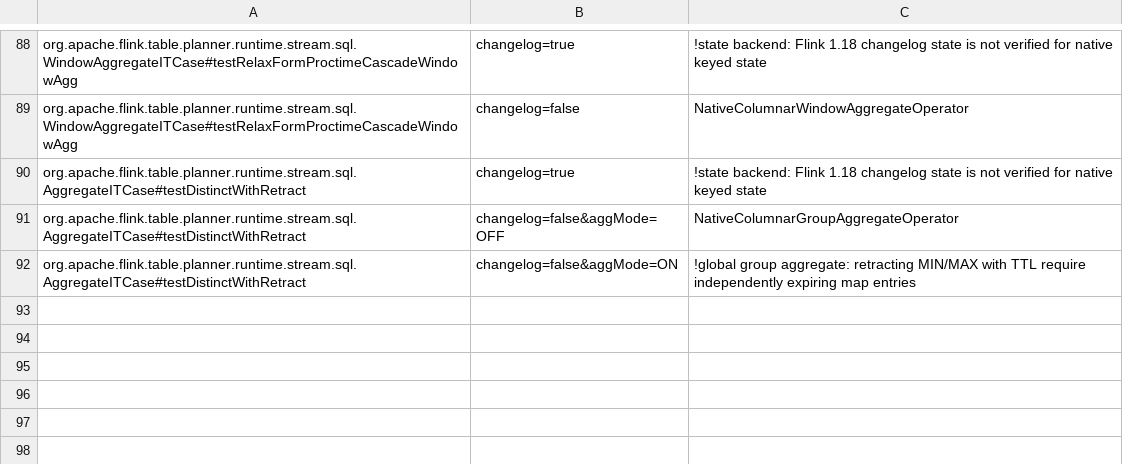
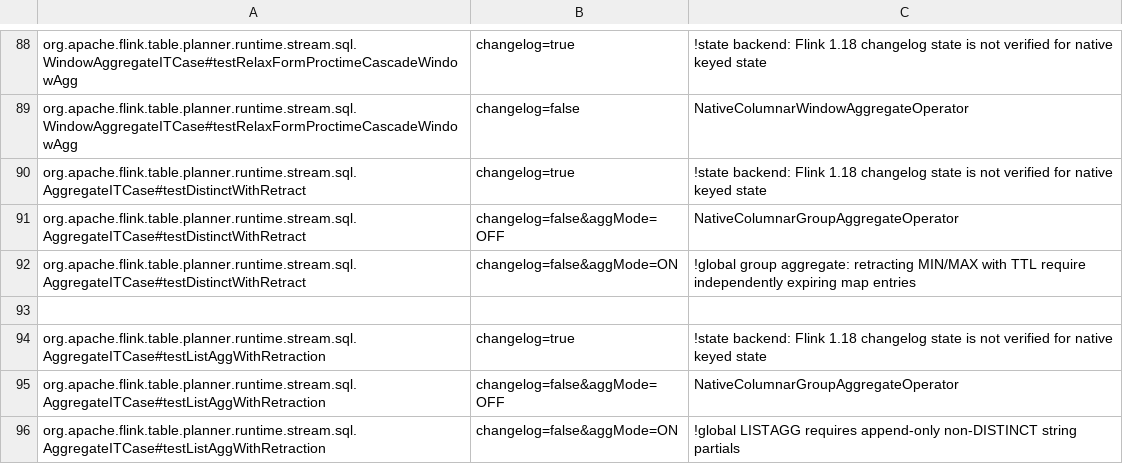
Before and after one commit to datafusion-contrib/StreamFusion, a TSV file: dev/flink-suite/agent/src/main/resources/native-execution-flink1.18.tsv, drawn as a sheet; only a part is shown, gaps mark what is left out.

```diff
--- a/dev/flink-suite/agent/src/main/resources/native-execution-flink1.18.tsv
+++ b/dev/flink-suite/agent/src/main/resources/native-execution-flink1.18.tsv
@@ -92 +92,5 @@ org.apache.flink.table.planner.runtime.stream.sql.AggregateITCase#testDistinctWi
 org.apache.flink.table.planner.runtime.stream.sql.AggregateITCase#testDistinctWithRetract	changelog=false&aggMode=ON	!global group aggregate: retracting MIN/MAX with TTL require independently expiring map entries
+
+org.apache.flink.table.planner.runtime.stream.sql.AggregateITCase#testListAggWithRetraction	changelog=true	!state backend: Flink 1.18 changelog state is not verified for native keyed state
+org.apache.flink.table.planner.runtime.stream.sql.AggregateITCase#testListAggWithRetraction	changelog=false&aggMode=OFF	NativeColumnarGroupAggregateOperator
+org.apache.flink.table.planner.runtime.stream.sql.AggregateITCase#testListAggWithRetraction	changelog=false&aggMode=ON	!global LISTAGG requires append-only non-DISTINCT string partials
```
Also changed, not shown: dev/flink-suite/agent/src/main/resources/native-execution-flink1.18-state.tsv, dev/flink-suite/agent/src/main/resources/native-execution.tsv, 10 other files.
